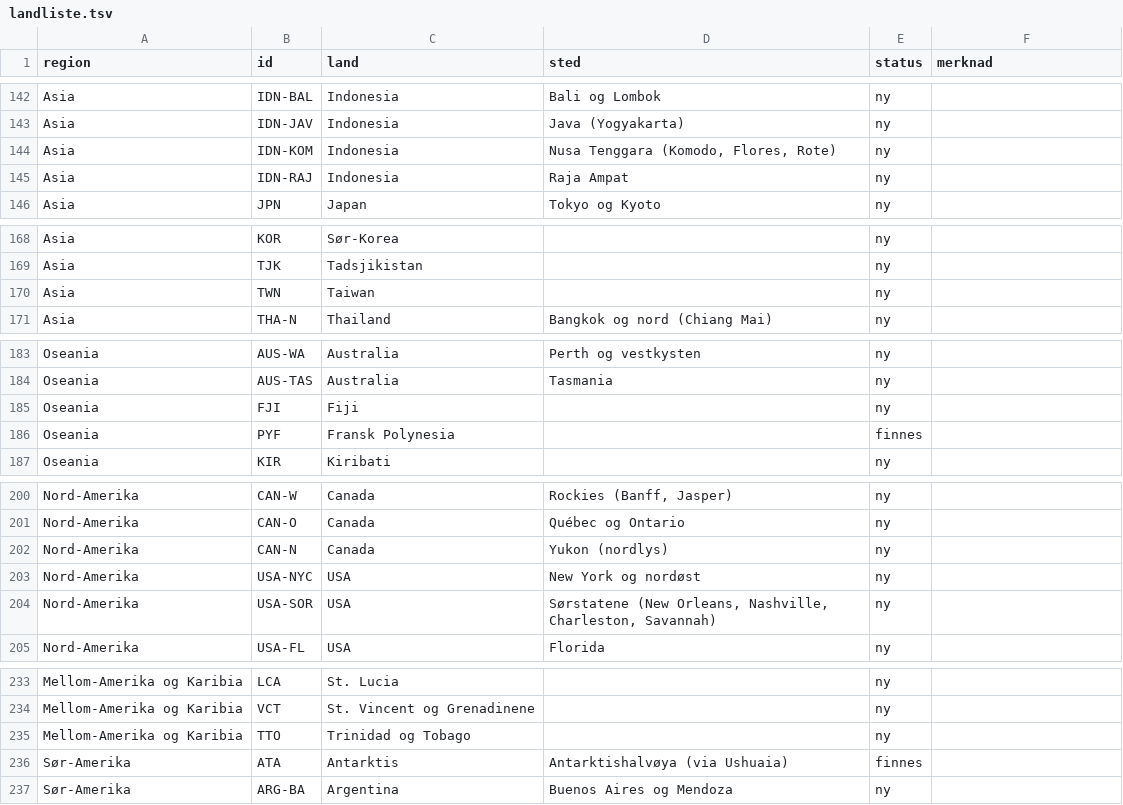
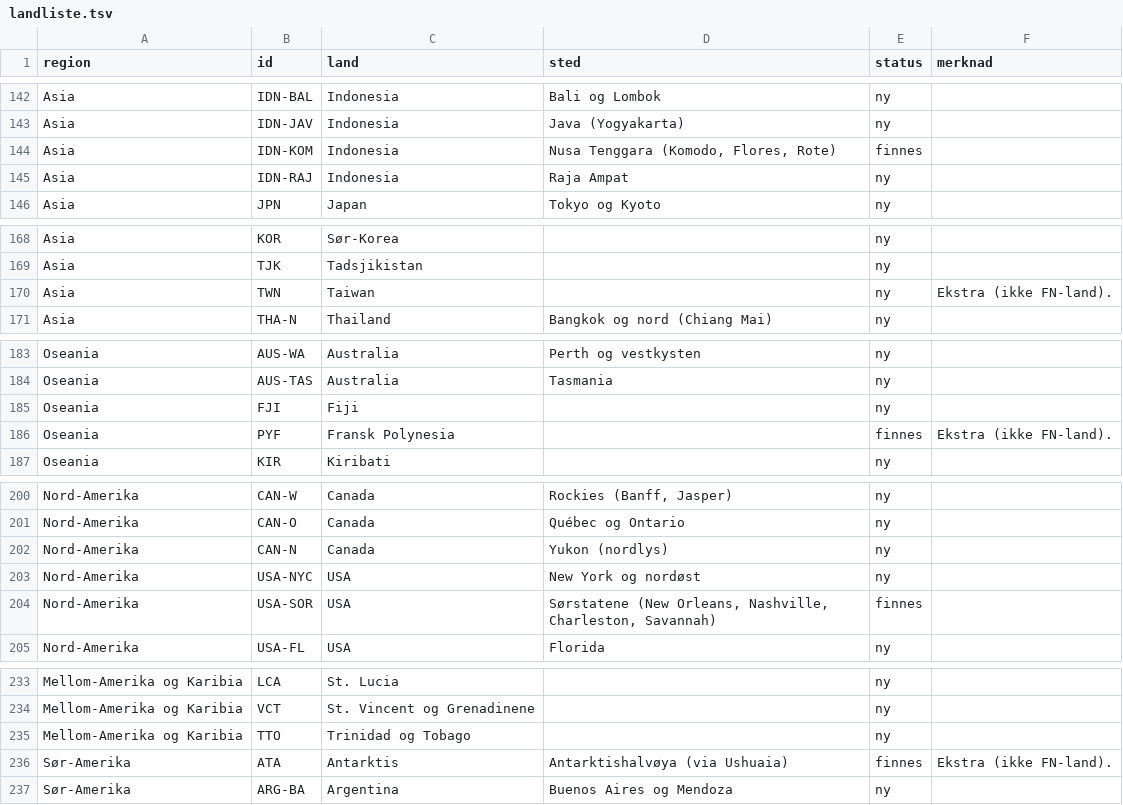
Before and after one commit to paalstampe/reiseplanlegging, a TSV file: landliste.tsv, drawn as a sheet; only a part is shown, gaps mark what is left out.

```diff
--- a/landliste.tsv
+++ b/landliste.tsv
@@ -143,3 +143,3 @@ Asia	IDN-BAL	Indonesia	Bali og Lombok	ny
 Asia	IDN-JAV	Indonesia	Java (Yogyakarta)	ny	
-Asia	IDN-KOM	Indonesia	Nusa Tenggara (Komodo, Flores, Rote)	ny	
+Asia	IDN-KOM	Indonesia	Nusa Tenggara (Komodo, Flores, Rote)	finnes	
 Asia	IDN-RAJ	Indonesia	Raja Ampat	ny	
@@ -169,3 +169,3 @@ Asia	KOR	Sør-Korea		ny
 Asia	TJK	Tadsjikistan		ny	
-Asia	TWN	Taiwan		ny	
+Asia	TWN	Taiwan		ny	Ekstra (ikke FN-land).
 Asia	THA-N	Thailand	Bangkok og nord (Chiang Mai)	ny	
@@ -185,3 +185,3 @@ Oseania	AUS-TAS	Australia	Tasmania	ny
 Oseania	FJI	Fiji		ny	
-Oseania	PYF	Fransk Polynesia		finnes	
+Oseania	PYF	Fransk Polynesia		finnes	Ekstra (ikke FN-land).
 Oseania	KIR	Kiribati		ny	
@@ -203,3 +203,3 @@ Nord-Amerika	CAN-N	Canada	Yukon (nordlys)	ny
 Nord-Amerika	USA-NYC	USA	New York og nordøst	ny	
-Nord-Amerika	USA-SOR	USA	Sørstatene (New Orleans, Nashville, Charleston, Savannah)	ny	
+Nord-Amerika	USA-SOR	USA	Sørstatene (New Orleans, Nashville, Charleston, Savannah)	finnes	
 Nord-Amerika	USA-FL	USA	Florida	ny	
@@ -235,3 +235,3 @@ Mellom-Amerika og Karibia	VCT	St. Vincent og Grenadinene		ny
 Mellom-Amerika og Karibia	TTO	Trinidad og Tobago		ny	
-Sør-Amerika	ATA	Antarktis	Antarktishalvøya (via Ushuaia)	finnes	
+Sør-Amerika	ATA	Antarktis	Antarktishalvøya (via Ushuaia)	finnes	Ekstra (ikke FN-land).
 Sør-Amerika	ARG-BA	Argentina	Buenos Aires og Mendoza	ny	
```
Also changed, not shown: 4 other files.
